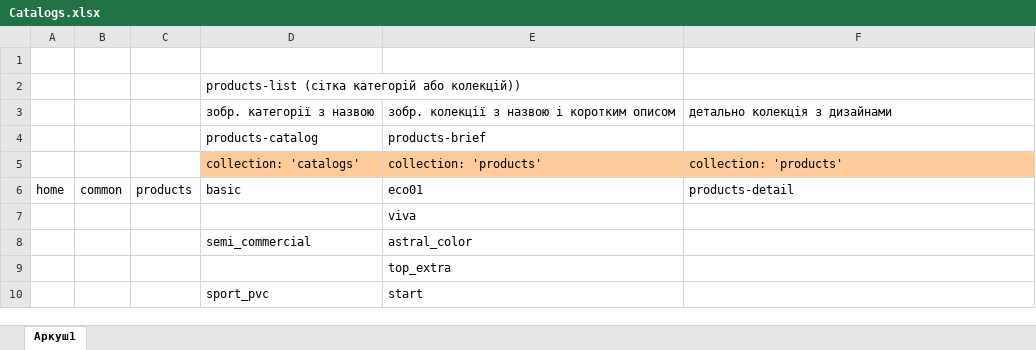
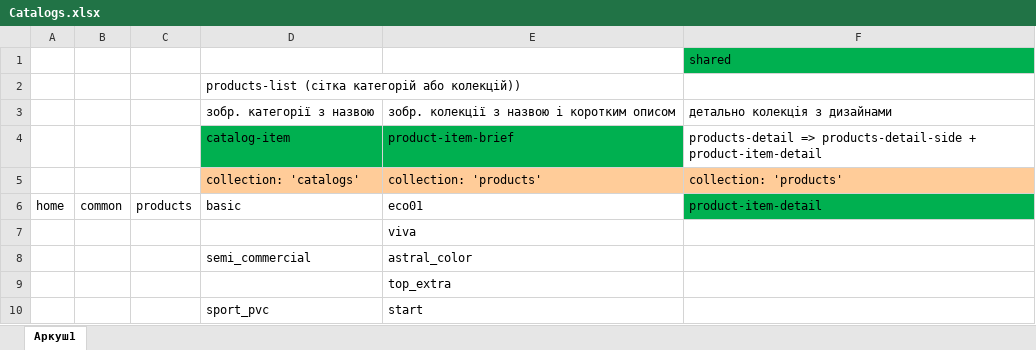
Before and after one commit to idlviv/grabo, an Excel workbook: difs/Catalogs.xlsx, sheet Аркуш1, drawn as a sheet; only a part is shown; values as stored, in another font and other column widths than the file's, no borders; removed rows and columns are numbered as before the commit, all else as after; the diff names each change by its address in the sheet, - before the commit and + after, or states it on an @@ line.

```diff
--- a/difs/Catalogs.xlsx (sheet Аркуш1)
+++ b/difs/Catalogs.xlsx (sheet Аркуш1)
-F1: (empty)
+F1: shared
-F1 fill: none
+F1 fill: #00B050
-row 4:  |  |  | products-catalog | products-brief
+row 4:  |  |  | catalog-item | product-item-brief | products-detail => products-detail-side + product-item-detail
-F6: products-detail
+F6: product-item-detail
-F6 fill: none
+F6 fill: #00B050
```
Also changed, not shown: 36 other files.
